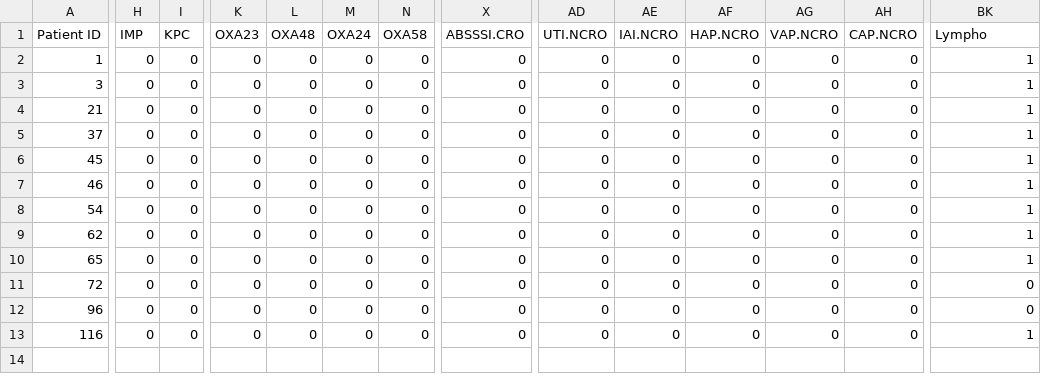
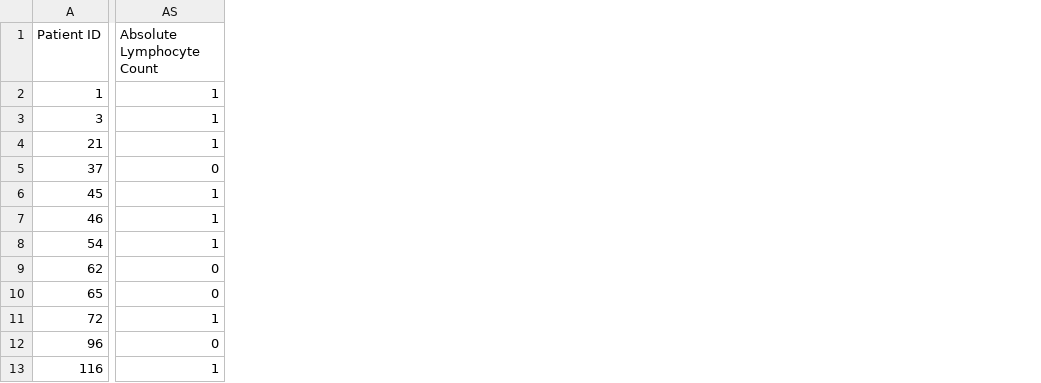
Before and after one commit to Anushka812/CORAL-python-scripts-results, a CSV file: complete_data_116/pseudomonas.csv, drawn as a sheet; only a part is shown, gaps mark what is left out; removed rows and columns are numbered as before the commit, all else as after; the diff covers the shown part only; the diff names each change by its address in the sheet, - before the commit and + after, or states it on an @@ line.

```diff
--- a/complete_data_116/pseudomonas.csv
+++ b/complete_data_116/pseudomonas.csv
-column H (IMP), rows 2-13: all 0
-column I (KPC), rows 2-13: all 0
-column K (OXA23), rows 2-13: all 0
-column L (OXA48), rows 2-13: all 0
-column M (OXA24), rows 2-13: all 0
-column N (OXA58), rows 2-13: all 0
-column X (ABSSSI.CRO), rows 2-13: all 0
-column AD (UTI.NCRO), rows 2-13: all 0
-column AE (IAI.NCRO), rows 2-13: all 0
-column AF (HAP.NCRO), rows 2-13: all 0
-column AG (VAP.NCRO), rows 2-13: all 0
-column AH (CAP.NCRO), rows 2-13: all 0
-AS1: Lympho
+AS1: Absolute Lymphocyte Count
-AS5 (Absolute Lymphocyte Count): 1
+AS5 (Absolute Lymphocyte Count): 0
-AS9:AS10 (Absolute Lymphocyte Count): 1
+AS9:AS10 (Absolute Lymphocyte Count): 0
-AS11 (Absolute Lymphocyte Count): 0
+AS11 (Absolute Lymphocyte Count): 1
```
Also changed, not shown: 16 removed columns and 32 edited cells elsewhere in this file, complete_data_116/acinetobacter.csv, complete_data_116/ecoli.csv, 25 other files.
